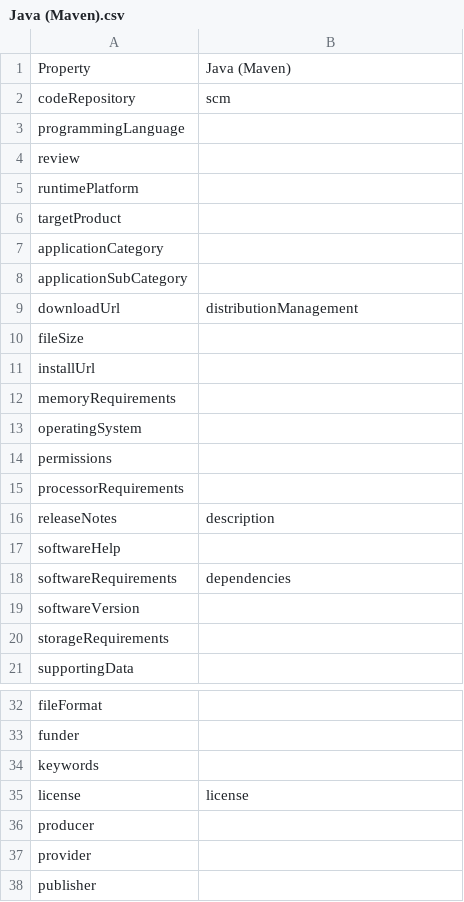
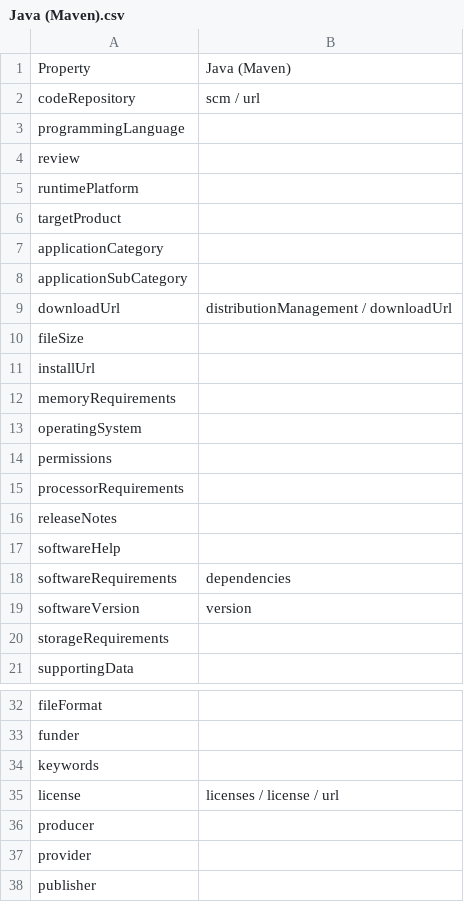
Before and after one commit to codemeta/codemeta, a CSV file: crosswalks/Java (Maven).csv, drawn as a sheet; only a part is shown, gaps mark what is left out.

Commit message:
fix: use / to reference nested properties

```diff
--- a/crosswalks/Java (Maven).csv
+++ b/crosswalks/Java (Maven).csv
@@ -1,3 +1,3 @@
 Property,Java (Maven)
-codeRepository,scm
+codeRepository,scm / url
 programmingLanguage,
@@ -8,3 +8,3 @@ applicationCategory,
 applicationSubCategory,
-downloadUrl,distributionManagement
+downloadUrl,distributionManagement / downloadUrl
 fileSize,
@@ -15,6 +15,6 @@ permissions,
 processorRequirements,
-releaseNotes,description
+releaseNotes,
 softwareHelp,
 softwareRequirements,dependencies
-softwareVersion,
+softwareVersion,version
 storageRequirements,
@@ -34,3 +34,3 @@ funder,
 keywords,
-license,license
+license,licenses / license / url
 producer,
```
